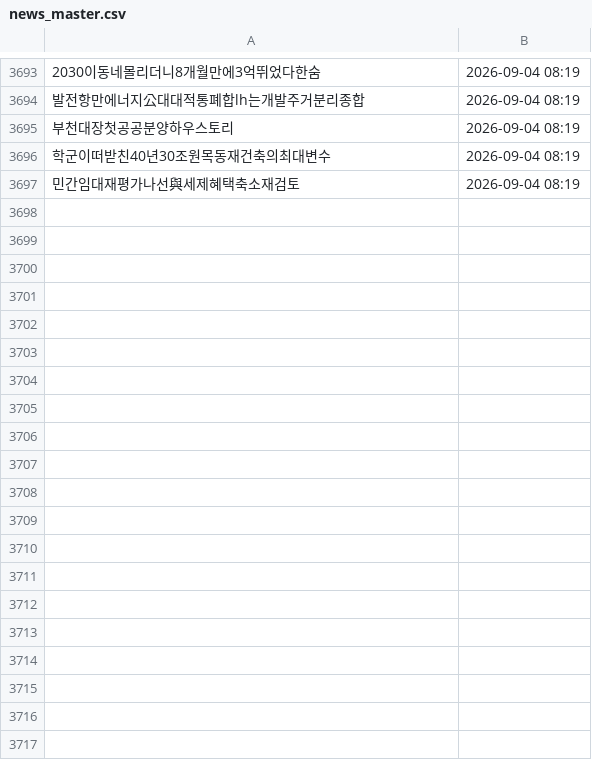
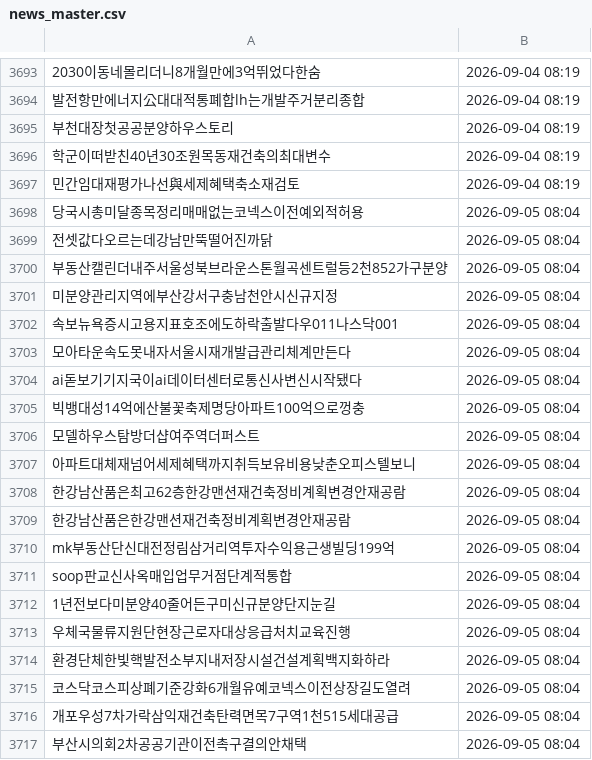
Before and after one commit to offiscan/offiscan, a CSV file: news_master.csv, drawn as a sheet; only a part is shown, gaps mark what is left out; the diff covers the shown part only; the diff names each change by its address in the sheet, - before the commit and + after, or states it on an @@ line.

```diff
--- a/news_master.csv
+++ b/news_master.csv
+row 3698: 당국시총미달종목정리매매없는코넥스이전예외적허용 | 2026-09-05 08:04
+row 3699: 전셋값다오르는데강남만뚝떨어진까닭 | 2026-09-05 08:04
+row 3700: 부동산캘린더내주서울성북브라운스톤월곡센트럴등2천852가구분양 | 2026-09-05 08:04
+row 3701: 미분양관리지역에부산강서구충남천안시신규지정 | 2026-09-05 08:04
+row 3702: 속보뉴욕증시고용지표호조에도하락출발다우011나스닥001 | 2026-09-05 08:04
+row 3703: 모아타운속도못내자서울시재개발급관리체계만든다 | 2026-09-05 08:04
+row 3704: ai돋보기기지국이ai데이터센터로통신사변신시작됐다 | 2026-09-05 08:04
+row 3705: 빅뱅대성14억에산불꽃축제명당아파트100억으로껑충 | 2026-09-05 08:04
+row 3706: 모델하우스탐방더샵여주역더퍼스트 | 2026-09-05 08:04
+row 3707: 아파트대체재넘어세제혜택까지취득보유비용낮춘오피스텔보니 | 2026-09-05 08:04
+row 3708: 한강남산품은최고62층한강맨션재건축정비계획변경안재공람 | 2026-09-05 08:04
+row 3709: 한강남산품은한강맨션재건축정비계획변경안재공람 | 2026-09-05 08:04
+row 3710: mk부동산단신대전정림삼거리역투자수익용근생빌딩199억 | 2026-09-05 08:04
+row 3711: soop판교신사옥매입업무거점단계적통합 | 2026-09-05 08:04
+row 3712: 1년전보다미분양40줄어든구미신규분양단지눈길 | 2026-09-05 08:04
+row 3713: 우체국물류지원단현장근로자대상응급처치교육진행 | 2026-09-05 08:04
+row 3714: 환경단체한빛핵발전소부지내저장시설건설계획백지화하라 | 2026-09-05 08:04
+row 3715: 코스닥코스피상폐기준강화6개월유예코넥스이전상장길도열려 | 2026-09-05 08:04
+row 3716: 개포우성7차가락삼익재건축탄력면목7구역1천515세대공급 | 2026-09-05 08:04
+row 3717: 부산시의회2차공공기관이전촉구결의안채택 | 2026-09-05 08:04
```
Also changed, not shown: 46 added rows elsewhere in this file, 1 other file.
